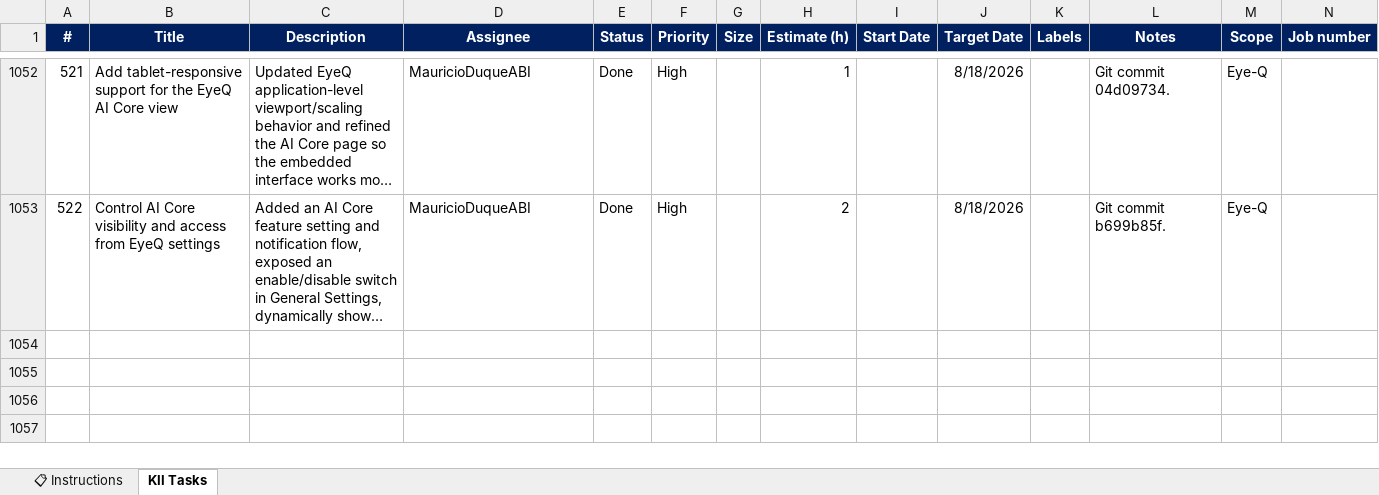
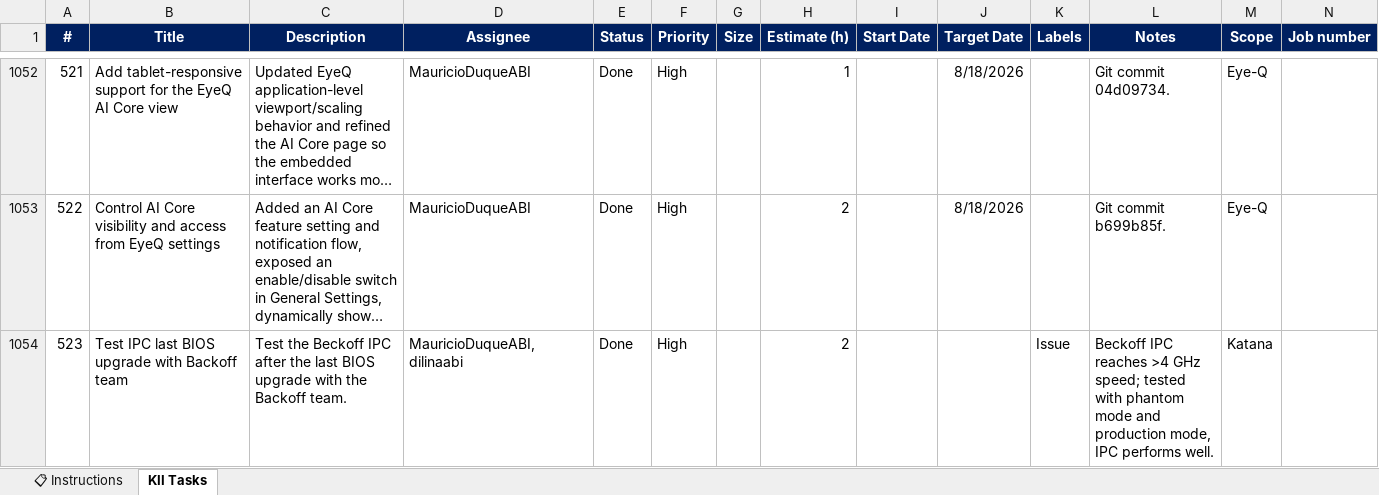
Before and after one commit to MauricioDuqueABI/Project-timesheet, an Excel workbook: project_time_sheet.xlsx, sheet KII Tasks, drawn as a sheet; only a part is shown, gaps mark what is left out; long unchanged cells end in …; values as stored, in another font and other column widths than the file's, no borders; conditional formats not drawn; the diff names each change by its address in the sheet, - before the commit and + after, or states it on an @@ line.

```diff
--- a/project_time_sheet.xlsx (sheet KII Tasks)
+++ b/project_time_sheet.xlsx (sheet KII Tasks)
+row 1054: 523 | Test IPC last BIOS upgrade with Backoff team | Test the Beckoff IPC after the last BIOS upgrade with the Backoff team. | MauricioDuqueABI,dilinaabi | Done | High |  | 2 |  |  | Issue | Beckoff IPC reaches >4 GHz speed; tested with phantom mode and production mode, IPC performs well. | Katana
```
Also changed, not shown: 2 other files.
